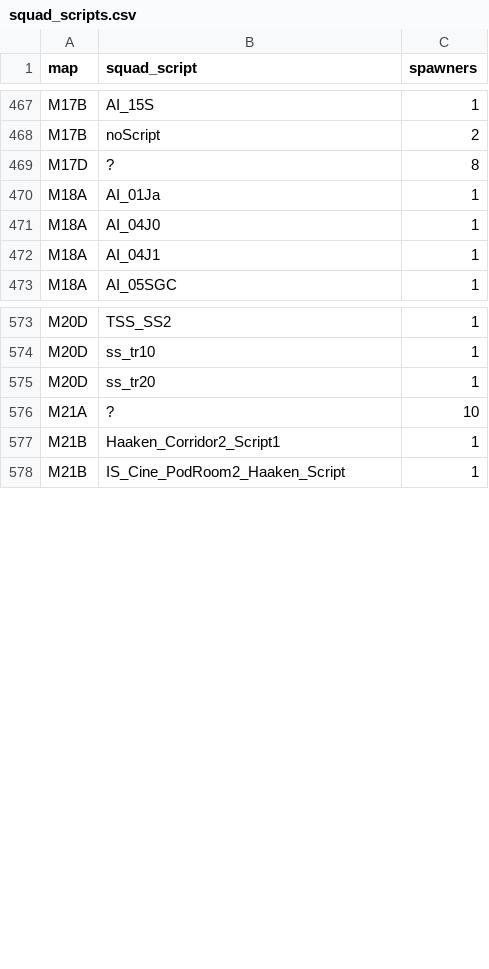
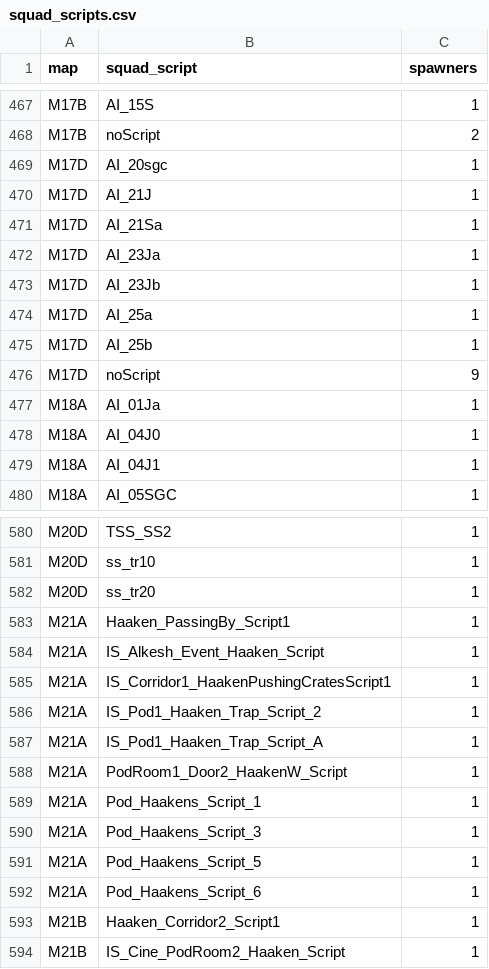
Before and after one commit to jkoehler11/stargate-alliance-decomp, a CSV file: inventory/squad_scripts.csv, drawn as a sheet; only a part is shown, gaps mark what is left out; removed rows and columns are numbered as before the commit, all else as after; the diff names each change by its address in the sheet, - before the commit and + after, or states it on an @@ line.

Commit message:
map-census: write squad_scripts.csv, the last map-side artifact with no generator

```diff
--- a/inventory/squad_scripts.csv
+++ b/inventory/squad_scripts.csv
-row 469: M17D | ? | 8
+row 469: M17D | AI_20sgc | 1
+row 470: M17D | AI_21J | 1
+row 471: M17D | AI_21Sa | 1
+row 472: M17D | AI_23Ja | 1
+row 473: M17D | AI_23Jb | 1
+row 474: M17D | AI_25a | 1
+row 475: M17D | AI_25b | 1
+row 476: M17D | noScript | 9
-row 576: M21A | ? | 10
+row 583: M21A | Haaken_PassingBy_Script1 | 1
+row 584: M21A | IS_Alkesh_Event_Haaken_Script | 1
+row 585: M21A | IS_Corridor1_HaakenPushingCratesScript1 | 1
+row 586: M21A | IS_Pod1_Haaken_Trap_Script_2 | 1
+row 587: M21A | IS_Pod1_Haaken_Trap_Script_A | 1
+row 588: M21A | PodRoom1_Door2_HaakenW_Script | 1
+row 589: M21A | Pod_Haakens_Script_1 | 1
+row 590: M21A | Pod_Haakens_Script_3 | 1
+row 591: M21A | Pod_Haakens_Script_5 | 1
+row 592: M21A | Pod_Haakens_Script_6 | 1
```
Also changed, not shown: inventory/artifact_hashes.csv, inventory/map_name_values.csv, 7 other files.
